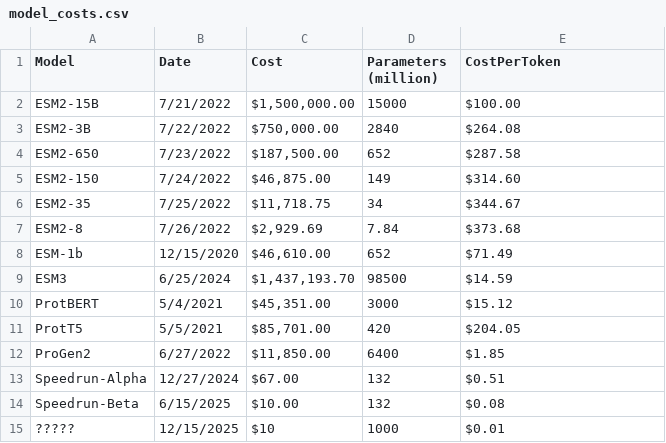
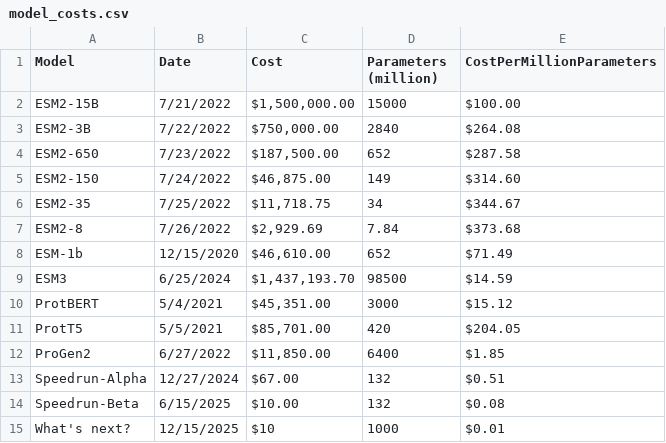
Before and after one commit to KellerJordan/modded-nanogpt, a CSV file: misc/model_costs.csv, drawn as a sheet.

```diff
--- a/misc/model_costs.csv
+++ b/misc/model_costs.csv
@@ -1,2 +1,2 @@
-Model,Date,Cost,Parameters (million),CostPerToken
+Model,Date,Cost,Parameters (million),CostPerMillionParameters
 ESM2-15B,7/21/2022," $1,500,000.00 ",15000, $100.00
@@ -14,2 +14,2 @@ Speedrun-Alpha,12/27/2024, $67.00 ,132, $0.51
 Speedrun-Beta,6/15/2025, $10.00 ,132, $0.08
-?????,12/15/2025, $10 ,1000, $0.01
+What's next?,12/15/2025, $10 ,1000, $0.01
```
Also changed, not shown: 4 other files.
